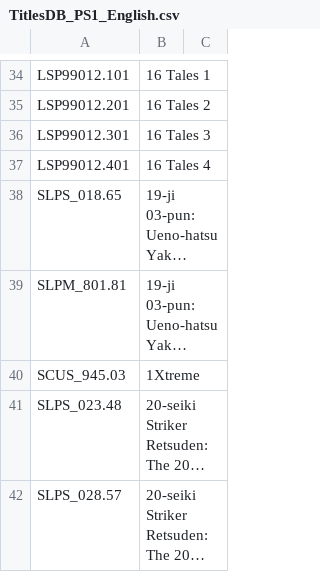
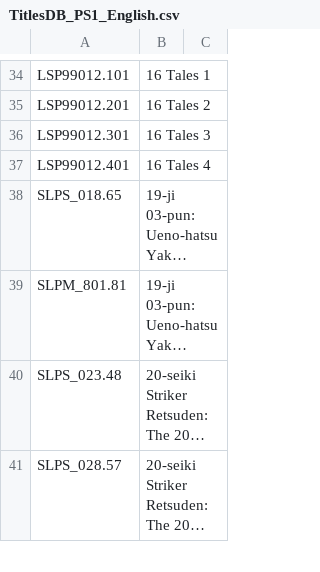
Before and after one commit to ahmedmoselhi/PSBBN-Definitive-English-Patch, a CSV file: helper/TitlesDB_PS1_English.csv, drawn as a sheet; only a part is shown, gaps mark what is left out; long unchanged cells end in …; the diff names each change by its address in the sheet, - before the commit and + after, or states it on an @@ line.

```diff
--- a/helper/TitlesDB_PS1_English.csv
+++ b/helper/TitlesDB_PS1_English.csv
-row 40: SCUS_945.03 | 1Xtreme
```
Also changed, not shown: helper/ArtDB.csv.
